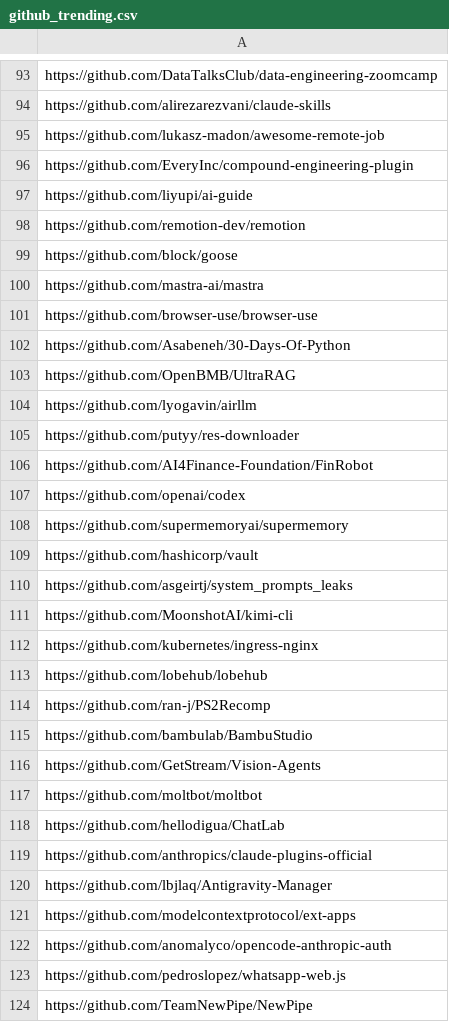
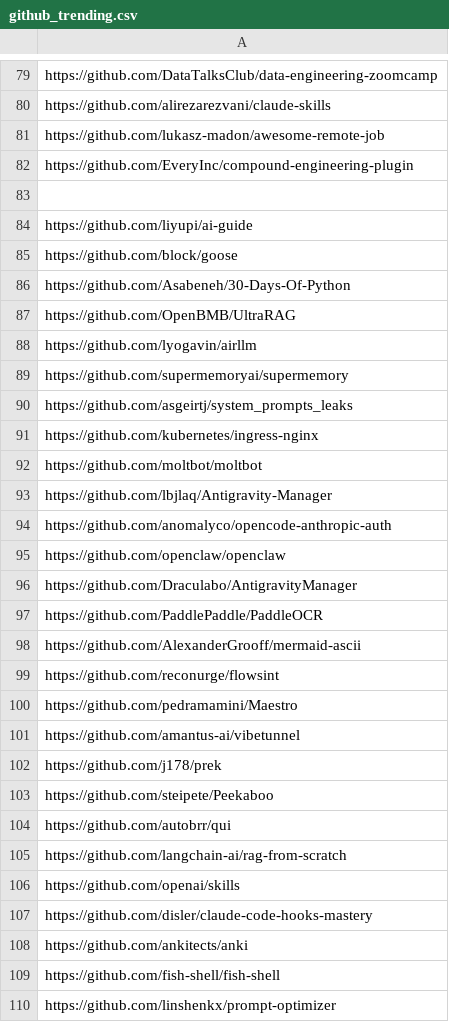
Before and after one commit to youzeliang/github-trending-scraper, a CSV file: github_trending.csv, drawn as a sheet; only a part is shown, gaps mark what is left out; the shorter side is filled out with more unchanged rows; the diff covers the shown part only.

```diff
--- a/github_trending.csv
+++ b/github_trending.csv
@@ -96,7 +82,5 @@ https://github.com/lukasz-madon/awesome-remote-job
 https://github.com/EveryInc/compound-engineering-plugin
+
 https://github.com/liyupi/ai-guide
-https://github.com/remotion-dev/remotion
 https://github.com/block/goose
-https://github.com/mastra-ai/mastra
-https://github.com/browser-use/browser-use
 https://github.com/Asabeneh/30-Days-Of-Python
@@ -104,21 +88,7 @@ https://github.com/OpenBMB/UltraRAG
 https://github.com/lyogavin/airllm
-https://github.com/putyy/res-downloader
-https://github.com/AI4Finance-Foundation/FinRobot
-https://github.com/openai/codex
 https://github.com/supermemoryai/supermemory
-https://github.com/hashicorp/vault
 https://github.com/asgeirtj/system_prompts_leaks
-https://github.com/MoonshotAI/kimi-cli
 https://github.com/kubernetes/ingress-nginx
-https://github.com/lobehub/lobehub
-https://github.com/ran-j/PS2Recomp
-https://github.com/bambulab/BambuStudio
-https://github.com/GetStream/Vision-Agents
 https://github.com/moltbot/moltbot
-https://github.com/hellodigua/ChatLab
-https://github.com/anthropics/claude-plugins-official
 https://github.com/lbjlaq/Antigravity-Manager
-https://github.com/modelcontextprotocol/ext-apps
 https://github.com/anomalyco/opencode-anthropic-auth
-https://github.com/pedroslopez/whatsapp-web.js
-https://github.com/TeamNewPipe/NewPipe
```
Also changed, not shown: 15 added rows, 63 removed rows and 2 edited cells elsewhere in this file, block_github.csv, 2 other files.
